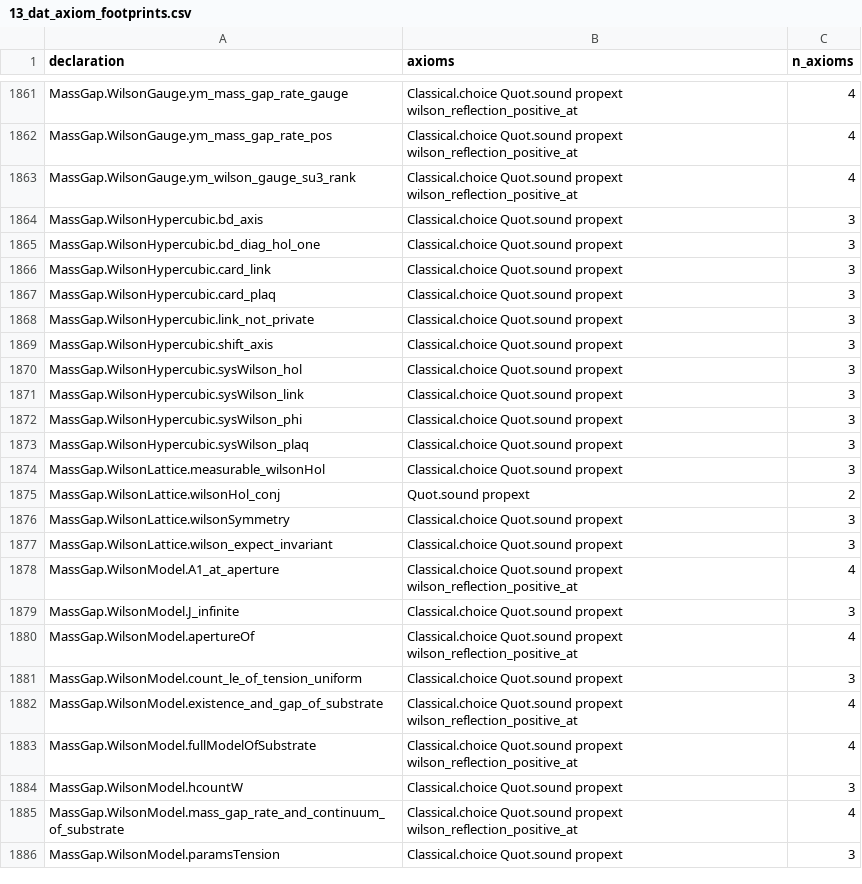
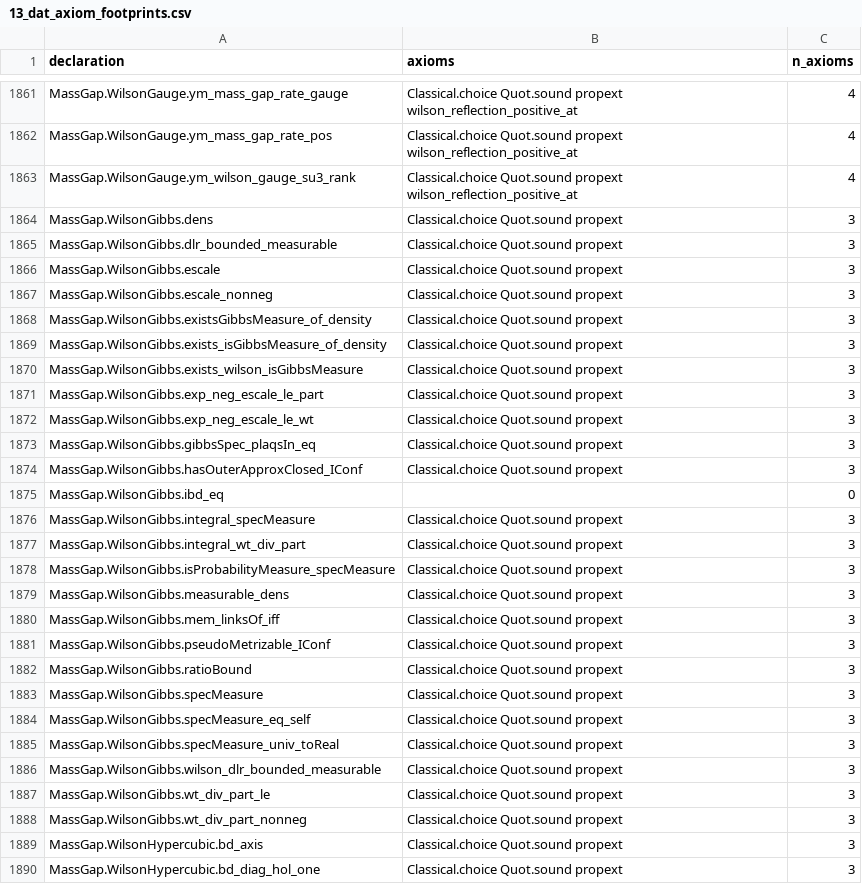
Before and after one commit to Agience/entroptics-mass-gap, a CSV file: research/data/13_dat_axiom_footprints.csv, drawn as a sheet; only a part is shown, gaps mark what is left out; the shorter side is filled out with more unchanged rows.

```diff
--- a/research/data/13_dat_axiom_footprints.csv
+++ b/research/data/13_dat_axiom_footprints.csv
@@ -1863,2 +1863,27 @@ MassGap.WilsonGauge.ym_mass_gap_rate_pos,Classical.choice Quot.sound propext wil
 MassGap.WilsonGauge.ym_wilson_gauge_su3_rank,Classical.choice Quot.sound propext wilson_reflection_positive_at,4
+MassGap.WilsonGibbs.dens,Classical.choice Quot.sound propext,3
+MassGap.WilsonGibbs.dlr_bounded_measurable,Classical.choice Quot.sound propext,3
+MassGap.WilsonGibbs.escale,Classical.choice Quot.sound propext,3
+MassGap.WilsonGibbs.escale_nonneg,Classical.choice Quot.sound propext,3
+MassGap.WilsonGibbs.existsGibbsMeasure_of_density,Classical.choice Quot.sound propext,3
+MassGap.WilsonGibbs.exists_isGibbsMeasure_of_density,Classical.choice Quot.sound propext,3
+MassGap.WilsonGibbs.exists_wilson_isGibbsMeasure,Classical.choice Quot.sound propext,3
+MassGap.WilsonGibbs.exp_neg_escale_le_part,Classical.choice Quot.sound propext,3
+MassGap.WilsonGibbs.exp_neg_escale_le_wt,Classical.choice Quot.sound propext,3
+MassGap.WilsonGibbs.gibbsSpec_plaqsIn_eq,Classical.choice Quot.sound propext,3
+MassGap.WilsonGibbs.hasOuterApproxClosed_IConf,Classical.choice Quot.sound propext,3
+MassGap.WilsonGibbs.ibd_eq,,0
+MassGap.WilsonGibbs.integral_specMeasure,Classical.choice Quot.sound propext,3
+MassGap.WilsonGibbs.integral_wt_div_part,Classical.choice Quot.sound propext,3
+MassGap.WilsonGibbs.isProbabilityMeasure_specMeasure,Classical.choice Quot.sound propext,3
+MassGap.WilsonGibbs.measurable_dens,Classical.choice Quot.sound propext,3
+MassGap.WilsonGibbs.mem_linksOf_iff,Classical.choice Quot.sound propext,3
+MassGap.WilsonGibbs.pseudoMetrizable_IConf,Classical.choice Quot.sound propext,3
+MassGap.WilsonGibbs.ratioBound,Classical.choice Quot.sound propext,3
+MassGap.WilsonGibbs.specMeasure,Classical.choice Quot.sound propext,3
+MassGap.WilsonGibbs.specMeasure_eq_self,Classical.choice Quot.sound propext,3
+MassGap.WilsonGibbs.specMeasure_univ_toReal,Classical.choice Quot.sound propext,3
+MassGap.WilsonGibbs.wilson_dlr_bounded_measurable,Classical.choice Quot.sound propext,3
+MassGap.WilsonGibbs.wt_div_part_le,Classical.choice Quot.sound propext,3
+MassGap.WilsonGibbs.wt_div_part_nonneg,Classical.choice Quot.sound propext,3
 MassGap.WilsonHypercubic.bd_axis,Classical.choice Quot.sound propext,3
```
Also changed, not shown: 6 other files.
